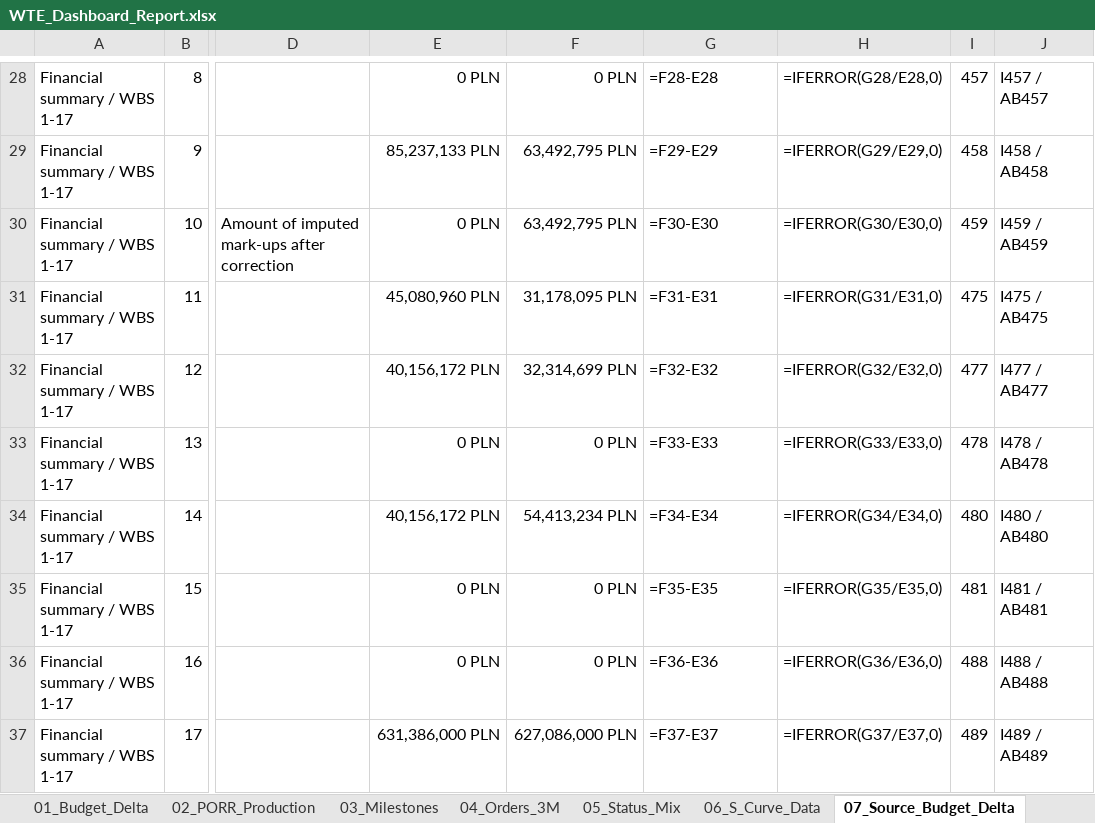
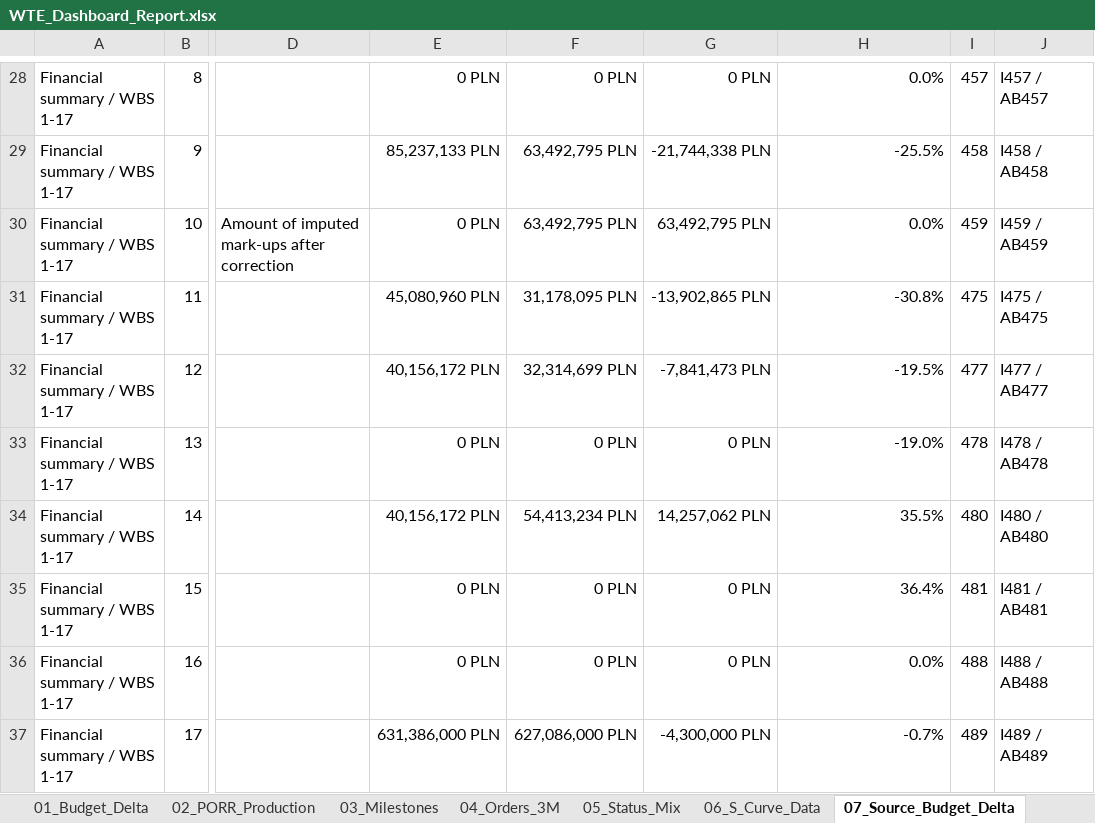
Before and after one commit to aldotermomeccanica-bit/wte-dashboard-wloclawek, an Excel workbook: docs/reports/WTE_Dashboard_Report.xlsx, sheet 07_Source_Budget_Delta, drawn as a sheet; only a part is shown, gaps mark what is left out; values as stored, in another font and other column widths than the file's, no borders; formulas without a stored value are shown as written; the diff covers the shown part only; the diff names each change by its address in the sheet, - before the commit and + after, or states it on an @@ line.

```diff
--- a/docs/reports/WTE_Dashboard_Report.xlsx (sheet 07_Source_Budget_Delta)
+++ b/docs/reports/WTE_Dashboard_Report.xlsx (sheet 07_Source_Budget_Delta)
-G28: =F28-E28
+G28: 0 PLN
-H28: =IFERROR(G28/E28,0)
+H28: 0.0%
-G29: =F29-E29
+G29: -21,744,338 PLN
-H29: =IFERROR(G29/E29,0)
+H29: -25.5%
-G30: =F30-E30
+G30: 63,492,795 PLN
-H30: =IFERROR(G30/E30,0)
+H30: 0.0%
-G31: =F31-E31
+G31: -13,902,865 PLN
-H31: =IFERROR(G31/E31,0)
+H31: -30.8%
-G32: =F32-E32
+G32: -7,841,473 PLN
-H32: =IFERROR(G32/E32,0)
+H32: -19.5%
-G33: =F33-E33
+G33: 0 PLN
-H33: =IFERROR(G33/E33,0)
+H33: -19.0%
-G34: =F34-E34
+G34: 14,257,062 PLN
-H34: =IFERROR(G34/E34,0)
+H34: 35.5%
-G35: =F35-E35
+G35: 0 PLN
-H35: =IFERROR(G35/E35,0)
+H35: 36.4%
-G36: =F36-E36
+G36: 0 PLN
-H36: =IFERROR(G36/E36,0)
+H36: 0.0%
-G37: =F37-E37
+G37: -4,300,000 PLN
-H37: =IFERROR(G37/E37,0)
+H37: -0.7%
```
Also changed, not shown: 32 edited cells elsewhere in this sheet, sheet 04_Orders_3M, sheet 06_S_Curve_Data, sheet 01_Budget_Delta, sheet 02_PORR_Production, sheet 11_Source_S_Curve_Data, sheet 10_Source_Orders_3M, 3 more sheets, hidden cells, charts or pictures, 1 other file.
